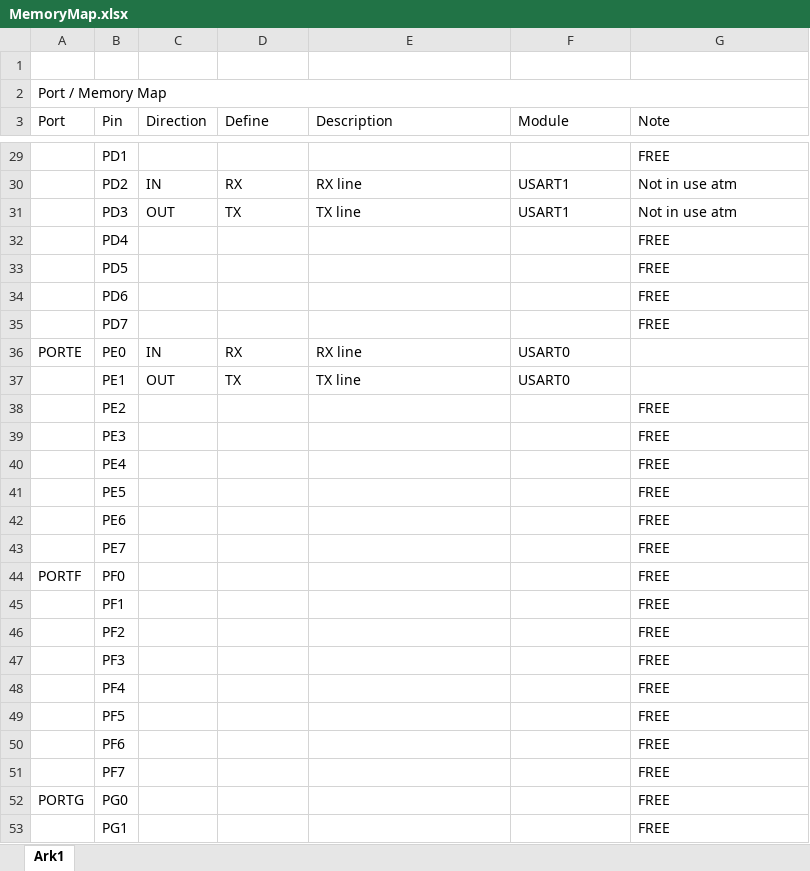
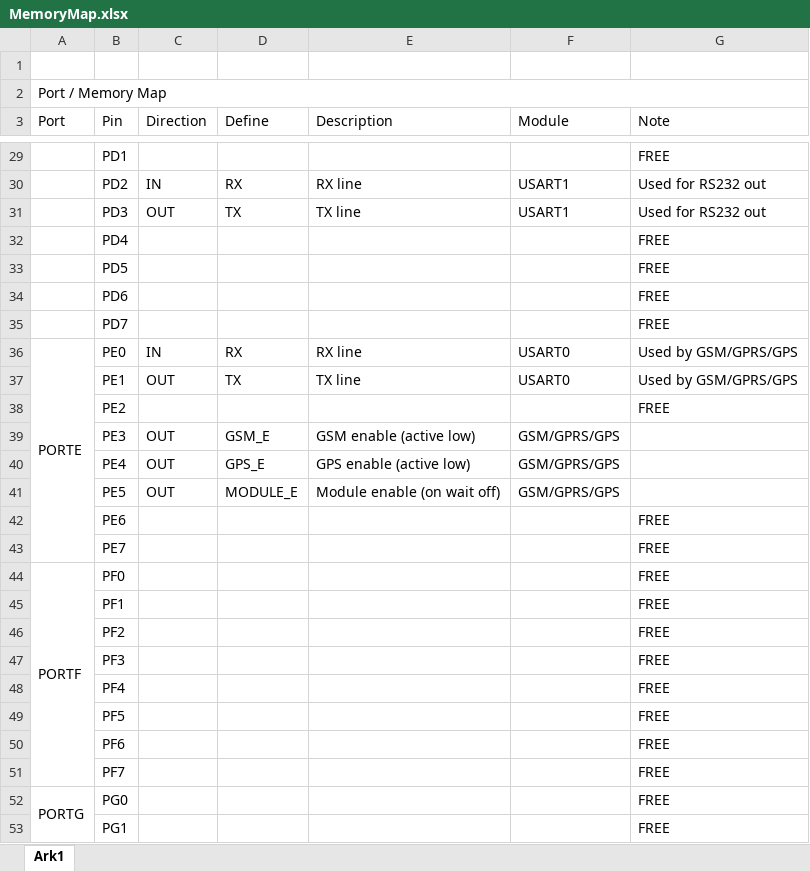
Before and after one commit to andidegn/VROOM---Vehicle-Remote-Observing-Organizational-Management, an Excel workbook: Source Code/MemoryMap.xlsx, sheet Ark1, drawn as a sheet; only a part is shown, gaps mark what is left out; values as stored, in another font and other column widths than the file's, no cell formats; the diff covers the shown part only; the diff names each change by its address in the sheet, - before the commit and + after, or states it on an @@ line.

```diff
--- a/Source Code/MemoryMap.xlsx (sheet Ark1)
+++ b/Source Code/MemoryMap.xlsx (sheet Ark1)
-G30:G31 (Note): Not in use atm
+G30:G31 (Note): Used for RS232 out
+A36:A43 merged
-G36:G37 (Note): (empty)
+G36:G37 (Note): Used by GSM/GPRS/GPS
-C39:C41 (Direction): (empty)
+C39:C41 (Direction): OUT
-D39 (Define): (empty)
+D39 (Define): GSM_E
-E39 (Description): (empty)
+E39 (Description): GSM enable (active low)
-F39:F41 (Module): (empty)
+F39:F41 (Module): GSM/GPRS/GPS
-G39:G41 (Note): FREE
+G39:G41 (Note): (empty)
-D40 (Define): (empty)
+D40 (Define): GPS_E
-E40 (Description): (empty)
+E40 (Description): GPS enable (active low)
-D41 (Define): (empty)
+D41 (Define): MODULE_E
-E41 (Description): (empty)
+E41 (Description): Module enable (on wait off)
+A44:A51 merged
+A52:A59 merged
```
Also changed, not shown: merged cells elsewhere in this sheet, cell formats, 18 other files.
